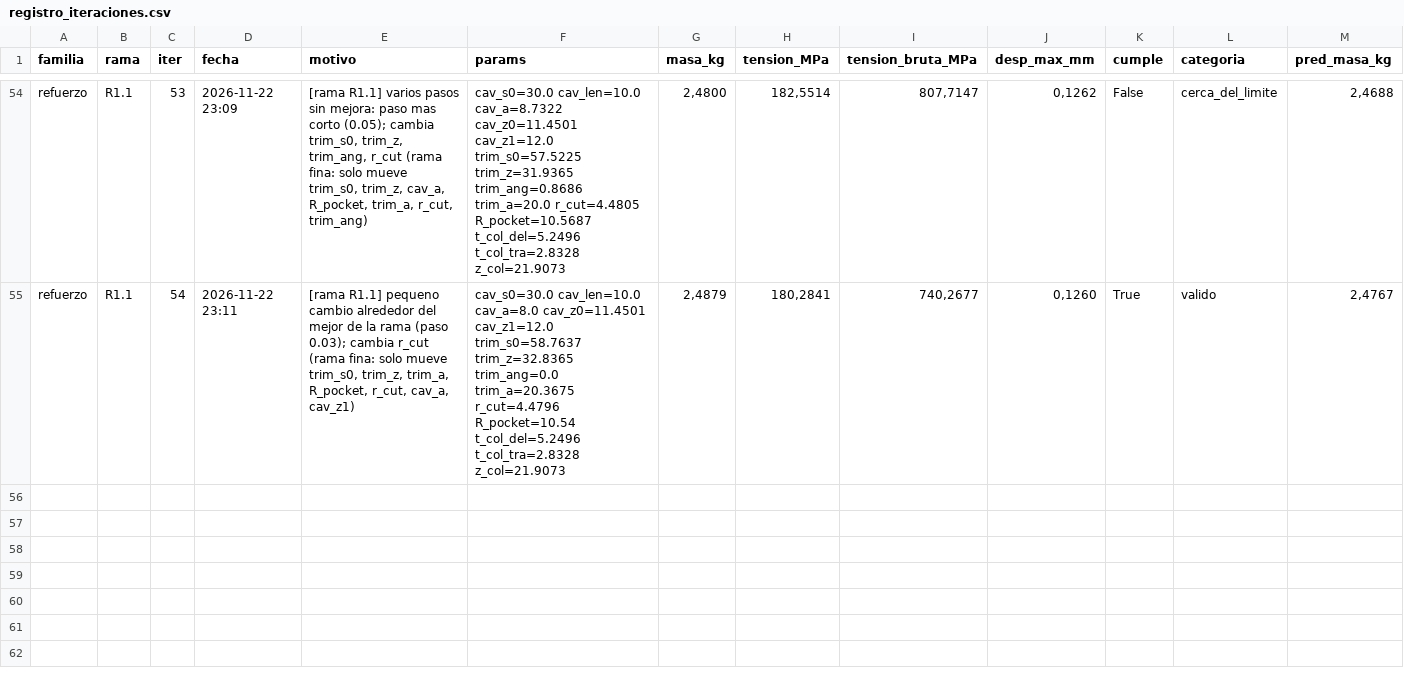
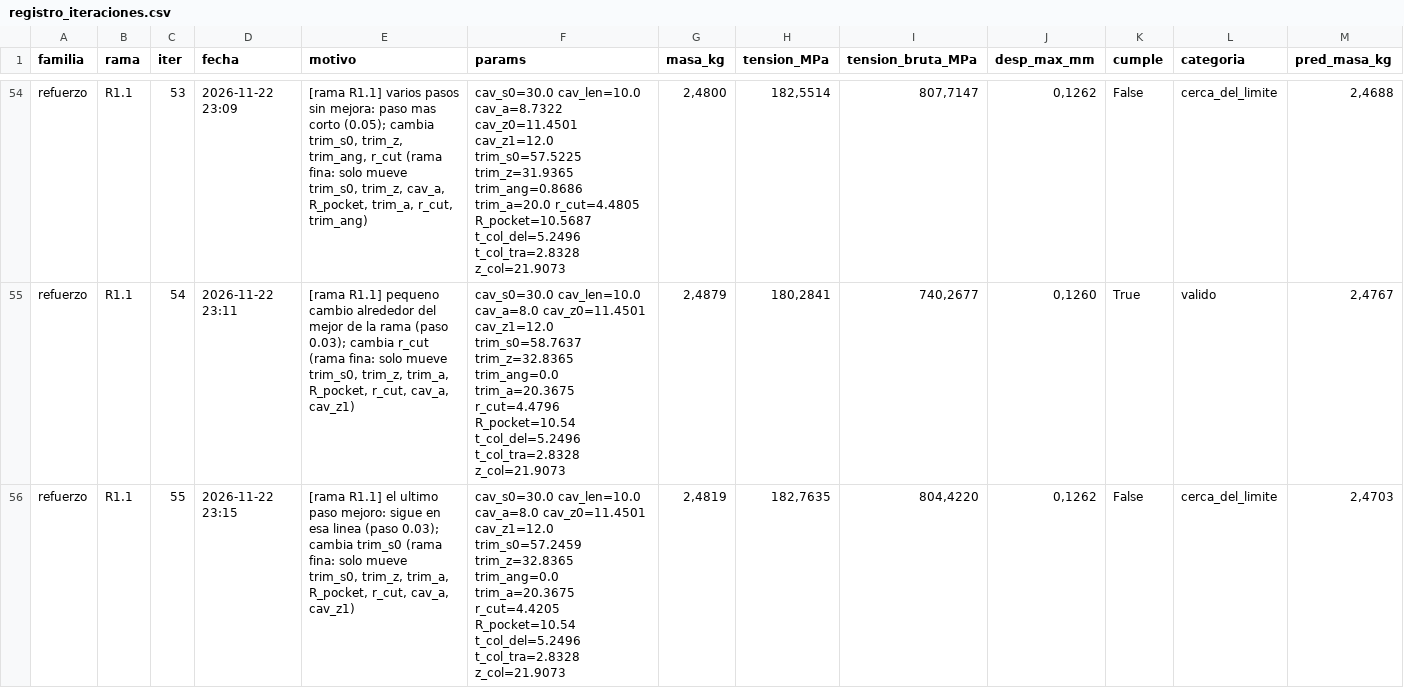
Before and after one commit to Hugiko/msd-soporte-optimizacion, a CSV file: runs/opt_37800N/refuerzo/registro_iteraciones.csv, drawn as a sheet; only a part is shown, gaps mark what is left out; rows hold the shown columns only; the diff names each change by its address in the sheet, - before the commit and + after, or states it on an @@ line.

Commit message:
[refuerzo] diseno 055: cerca_del_limite

```diff
--- a/runs/opt_37800N/refuerzo/registro_iteraciones.csv
+++ b/runs/opt_37800N/refuerzo/registro_iteraciones.csv
+row 56: refuerzo | R1.1 | 55 | 2026-11-22 23:15 | [rama R1.1] el ultimo paso mejoro: sigue en esa linea (paso 0.03); cambia trim_s0 (rama fina: solo mueve trim_s0, trim_z, trim_a, R_pocket, r_cut, cav_a, cav_z1) | cav_s0=30.0 cav_len=10.0 cav_a=8.0 cav_z0=11.4501 cav_z1=12.0 trim_s0=57.2459 trim_z=32.8365 trim_ang=0.0 trim_a=20.3675 r_cut=4.4205 R_pocket=10.54 t_col_del=5.2496 t_col_tra=2.8328 z_col=21.9073 | 2,4819 | 182,7635 | 804,4220 | 0,1262 | False | cerca_del_limite | 2,4703
```
Also changed, not shown: runs/opt_37800N/registro_global.csv, 40 other files.
